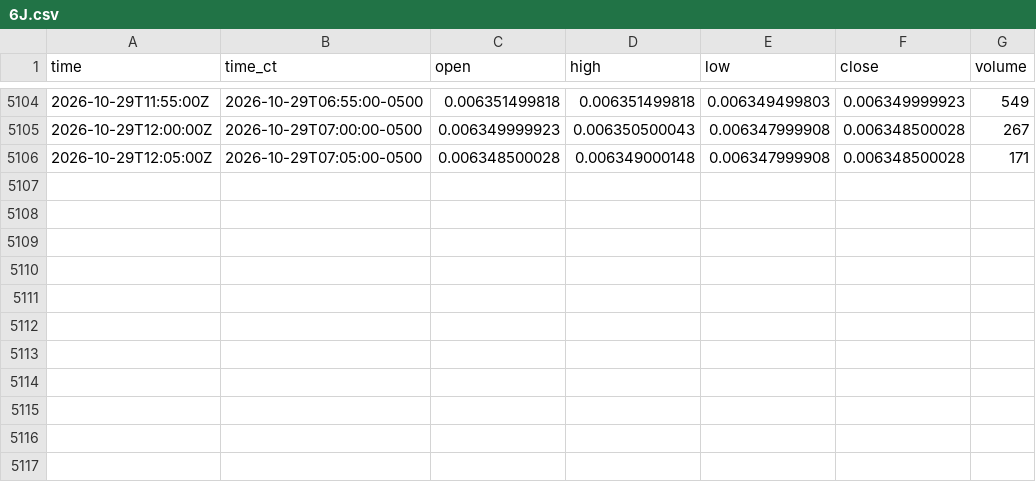
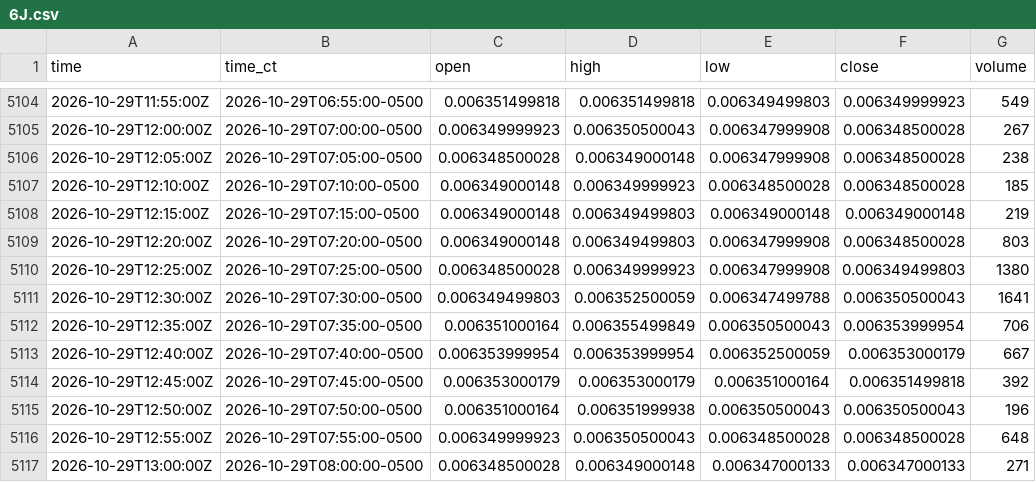
Before and after one commit to HAM-X/whs-data, a CSV file: data/bars/5m/6J.csv, drawn as a sheet; only a part is shown, gaps mark what is left out.

```diff
--- a/data/bars/5m/6J.csv
+++ b/data/bars/5m/6J.csv
@@ -5105,2 +5105,13 @@ time,time_ct,open,high,low,close,volume
 2026-10-29T12:00:00Z,2026-10-29T07:00:00-0500,0.006349999923,0.006350500043,0.006347999908,0.006348500028,267
-2026-10-29T12:05:00Z,2026-10-29T07:05:00-0500,0.006348500028,0.006349000148,0.006347999908,0.006348500028,171
+2026-10-29T12:05:00Z,2026-10-29T07:05:00-0500,0.006348500028,0.006349000148,0.006347999908,0.006348500028,238
+2026-10-29T12:10:00Z,2026-10-29T07:10:00-0500,0.006349000148,0.006349999923,0.006348500028,0.006348500028,185
+2026-10-29T12:15:00Z,2026-10-29T07:15:00-0500,0.006349000148,0.006349499803,0.006349000148,0.006349000148,219
+2026-10-29T12:20:00Z,2026-10-29T07:20:00-0500,0.006349000148,0.006349499803,0.006347999908,0.006348500028,803
+2026-10-29T12:25:00Z,2026-10-29T07:25:00-0500,0.006348500028,0.006349999923,0.006347999908,0.006349499803,1380
+2026-10-29T12:30:00Z,2026-10-29T07:30:00-0500,0.006349499803,0.006352500059,0.006347499788,0.006350500043,1641
+2026-10-29T12:35:00Z,2026-10-29T07:35:00-0500,0.006351000164,0.006355499849,0.006350500043,0.006353999954,706
+2026-10-29T12:40:00Z,2026-10-29T07:40:00-0500,0.006353999954,0.006353999954,0.006352500059,0.006353000179,667
+2026-10-29T12:45:00Z,2026-10-29T07:45:00-0500,0.006353000179,0.006353000179,0.006351000164,0.006351499818,392
+2026-10-29T12:50:00Z,2026-10-29T07:50:00-0500,0.006351000164,0.006351999938,0.006350500043,0.006350500043,196
+2026-10-29T12:55:00Z,2026-10-29T07:55:00-0500,0.006349999923,0.006350500043,0.006348500028,0.006348500028,648
+2026-10-29T13:00:00Z,2026-10-29T08:00:00-0500,0.006348500028,0.006349000148,0.006347000133,0.006347000133,271
```
Also changed, not shown: data/bars/5m/6A.csv, data/bars/5m/6B.csv, 38 other files.
